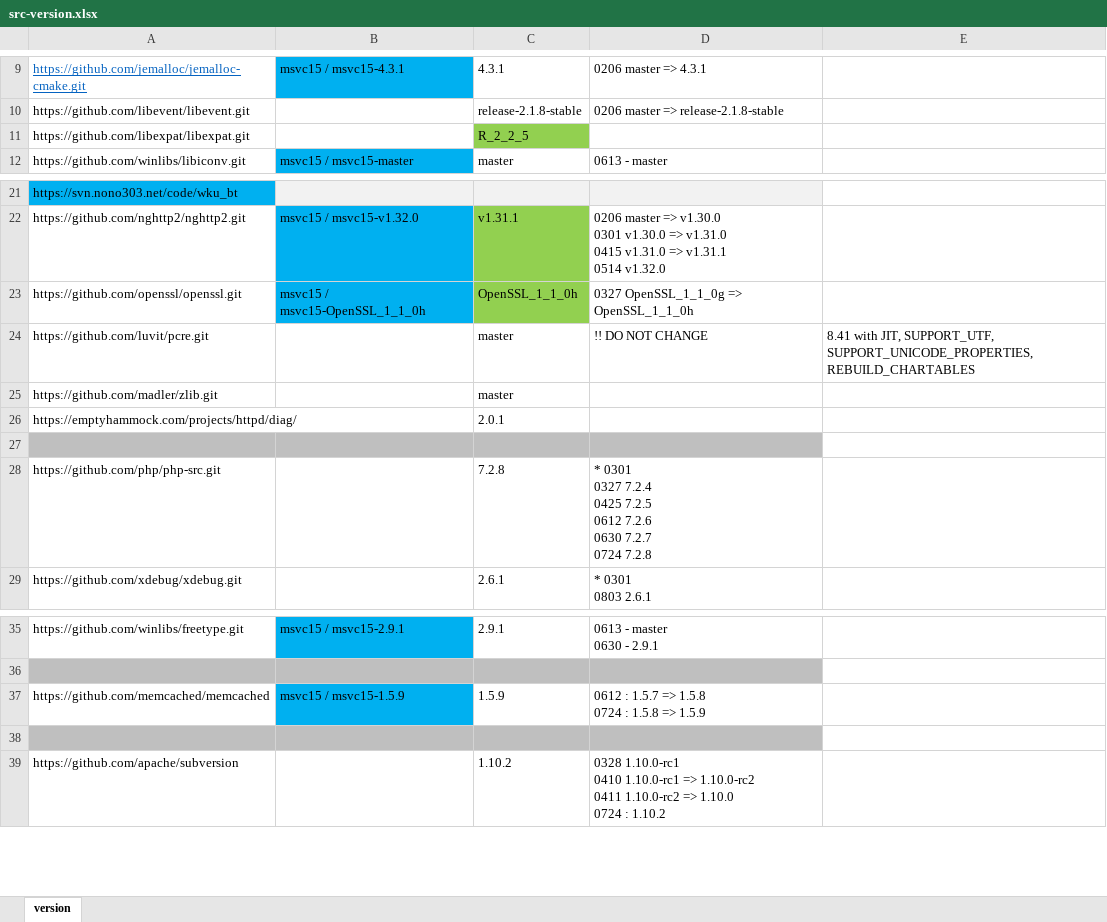
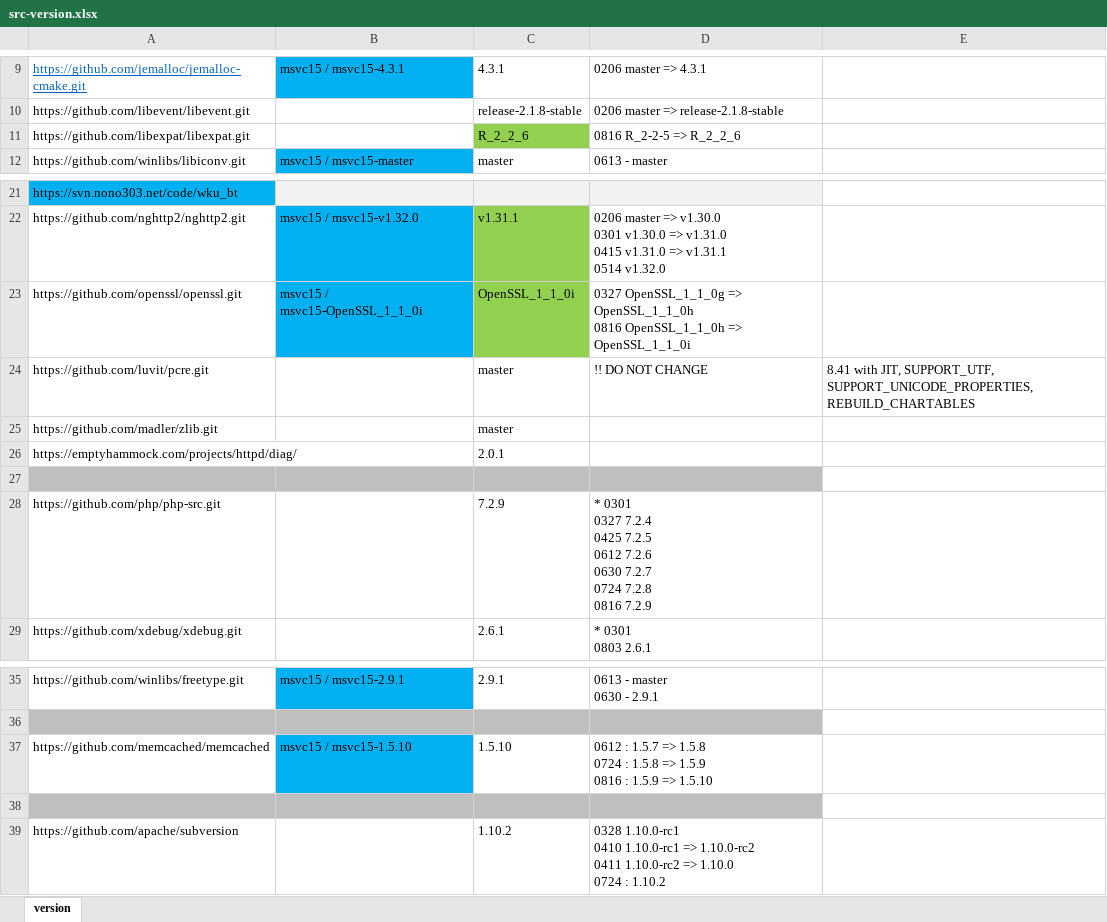
Before and after one commit to nono303/win-build-scripts, an Excel workbook: src-version.xlsx, sheet version, drawn as a sheet; only a part is shown, gaps mark what is left out; values as stored, in another font and other column widths than the file's, no borders; ↵ is a line break in a cell; the diff names each change by its address in the sheet, - before the commit and + after, or states it on an @@ line.

Commit message:
php 7.2.9 openssl 1.1.0i memcached 1.5.10 libexpat 2.2.6

```diff
--- a/src-version.xlsx (sheet version)
+++ b/src-version.xlsx (sheet version)
-C11: R_2_2_5
+C11: R_2_2_6
-D11: (empty)
+D11: 0816 R_2-2-5 => R_2_2_6
-B23: msvc15 / msvc15-OpenSSL_1_1_0h
+B23: msvc15 / msvc15-OpenSSL_1_1_0i
-C23: OpenSSL_1_1_0h
+C23: OpenSSL_1_1_0i
-D23: …=> OpenSSL_1_1_0h
+D23: …=> OpenSSL_1_1_0h ↵ 0816 OpenSSL_1_1_0h => OpenSSL_1_1_0i
-C28: 7.2.8
+C28: 7.2.9
-D28: …0724 7.2.8
+D28: …0724 7.2.8 ↵ 0816 7.2.9
-B37: msvc15 / msvc15-1.5.9
+B37: msvc15 / msvc15-1.5.10
-C37: 1.5.9
+C37: 1.5.10
-D37: …=> 1.5.9
+D37: …=> 1.5.9 ↵ 0816 : 1.5.9 => 1.5.10
```
